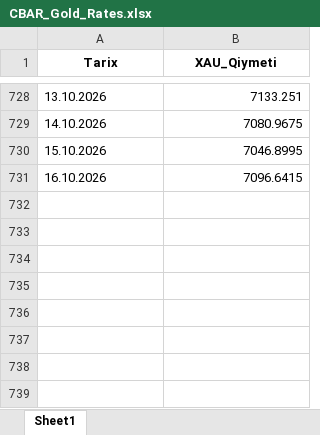
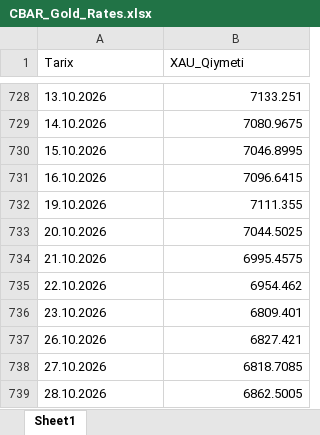
Before and after one commit to stomatoloq/qizil-qiymeti, an Excel workbook: CBAR_Gold_Rates.xlsx, sheet Sheet1, drawn as a sheet; only a part is shown, gaps mark what is left out; values as stored, in another font and other column widths than the file's, no borders; the diff names each change by its address in the sheet, - before the commit and + after, or states it on an @@ line.

```diff
--- a/CBAR_Gold_Rates.xlsx (sheet Sheet1)
+++ b/CBAR_Gold_Rates.xlsx (sheet Sheet1)
@@ A1:B1 bold: on → off, alignment: center → left @@
+row 732: 19.10.2026 | 7111.355
+row 733: 20.10.2026 | 7044.5025
+row 734: 21.10.2026 | 6995.4575
+row 735: 22.10.2026 | 6954.462
+row 736: 23.10.2026 | 6809.401
+row 737: 26.10.2026 | 6827.421
+row 738: 27.10.2026 | 6818.7085
+row 739: 28.10.2026 | 6862.5005
```
